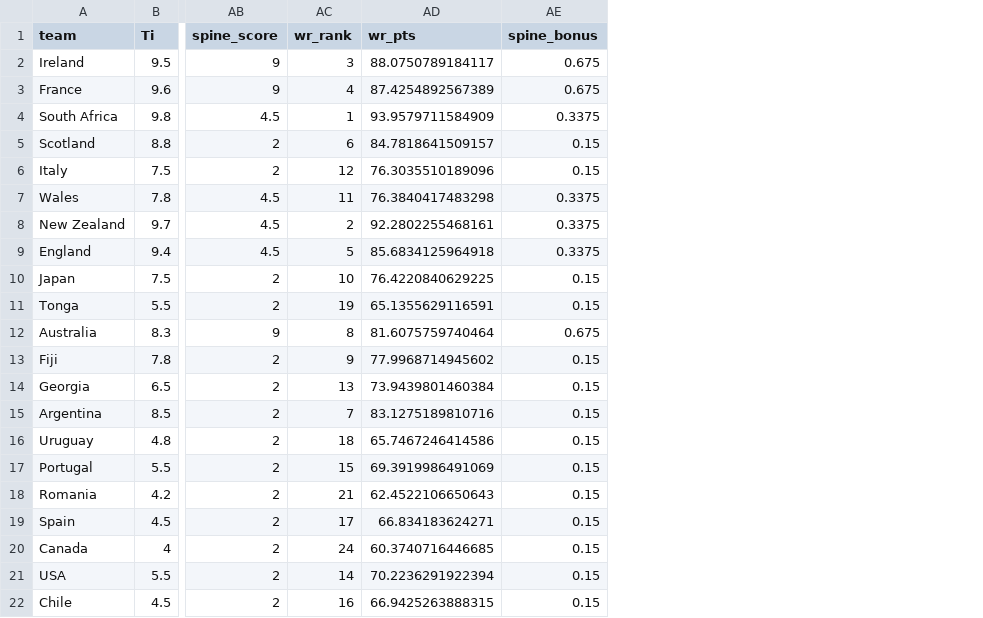
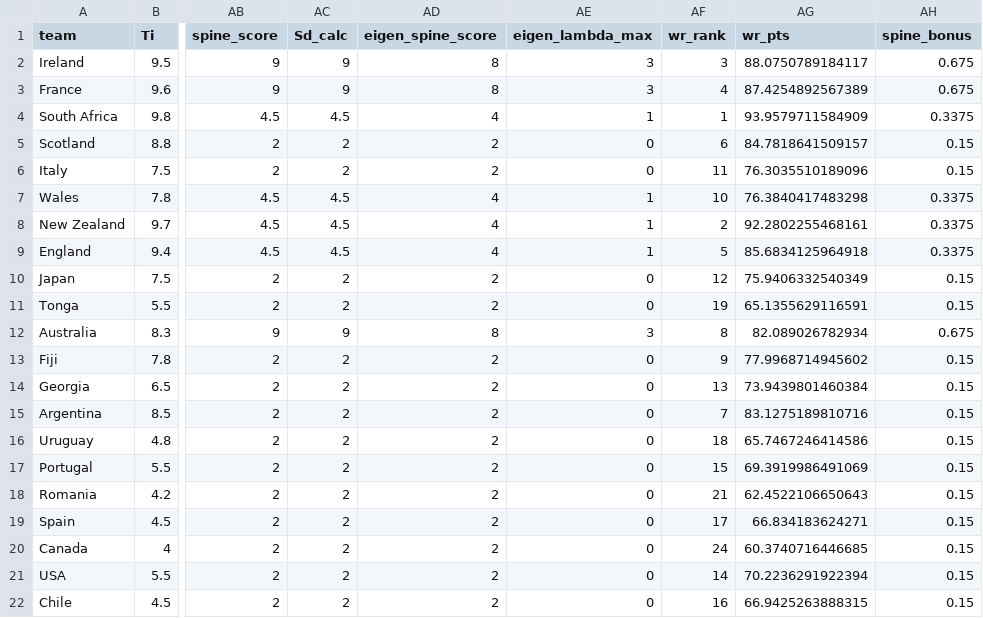
Before and after one commit to simonaa2/rugby2027, a CSV file: data/full_synergy_standings.csv, drawn as a sheet; only a part is shown, gaps mark what is left out; addresses are those after the commit; the diff names each change by its address in the sheet, - before the commit and + after, or states it on an @@ line.

Commit message:
Integrate explicit R eigen() matrix solver (A * v = lambda * v) for Central Spine Cohesion into calc_rugby_synergy.R

```diff
--- a/data/full_synergy_standings.csv
+++ b/data/full_synergy_standings.csv
+column AC (Sd_calc), rows 2-22: 9 | 9 | 4.5 | 2 | 2 | 4.5 | 4.5 | 4.5 | 2 | 2 | 9 | 2 | 2 | 2 | 2 | 2 | 2 | 2 | 2 | 2 | 2
+column AD (eigen_spine_score), rows 2-22: 8 | 8 | 4 | 2 | 2 | 4 | 4 | 4 | 2 | 2 | 8 | 2 | 2 | 2 | 2 | 2 | 2 | 2 | 2 | 2 | 2
+column AE (eigen_lambda_max), rows 2-22: 3 | 3 | 1 | 0 | 0 | 1 | 1 | 1 | 0 | 0 | 3 | 0 | 0 | 0 | 0 | 0 | 0 | 0 | 0 | 0 | 0
-AF6 (wr_rank): 12
+AF6 (wr_rank): 11
-AF7 (wr_rank): 11
+AF7 (wr_rank): 10
-AF10 (wr_rank): 10
+AF10 (wr_rank): 12
-AG10 (wr_pts): 76.4220840629225
+AG10 (wr_pts): 75.9406332540349
-AG12 (wr_pts): 81.6075759740464
+AG12 (wr_pts): 82.089026782934
```
Also changed, not shown: 2 other files.
